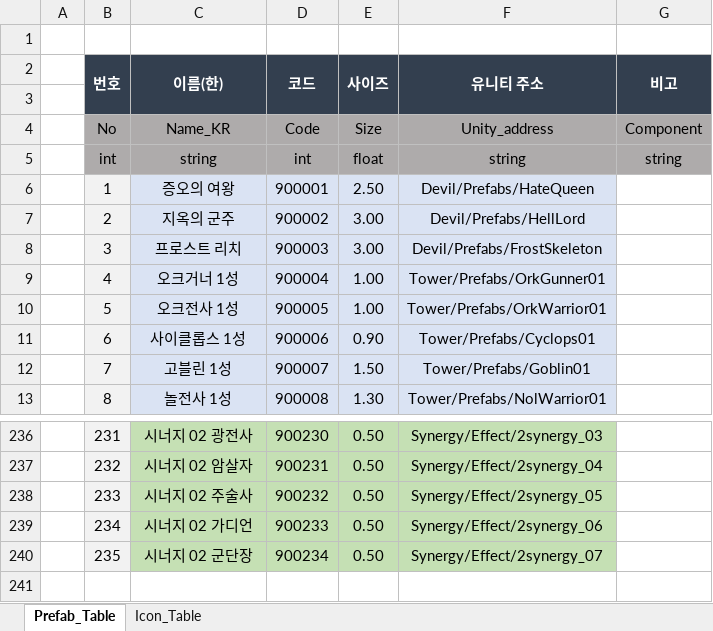
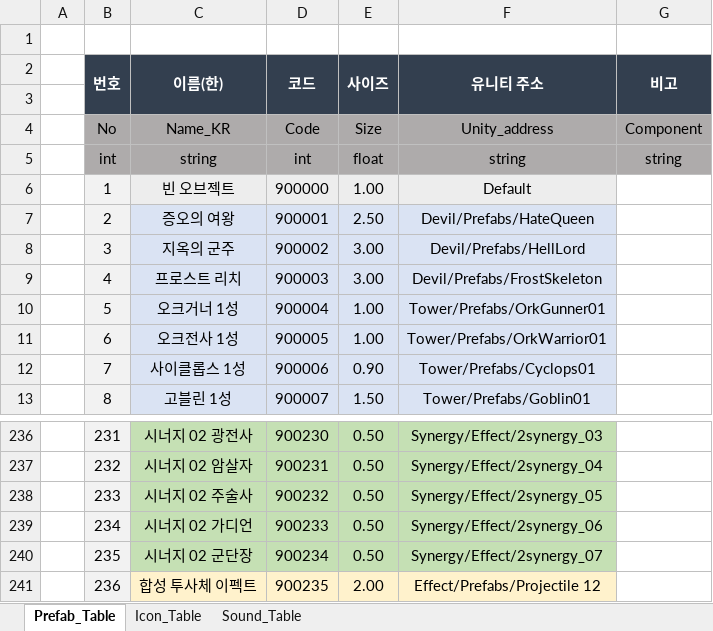
Before and after one commit to kimmk1533/DefensiveDungeon, an Excel workbook: Documents/Table_List/11_Prefab_Table.xlsx, sheet Prefab_Table, drawn as a sheet; only a part is shown, gaps mark what is left out; values as stored, in another font and other column widths than the file's, no borders; the diff covers the shown part only; the diff names each change by its address in the sheet, - before the commit and + after, or states it on an @@ line.

Commit message:
플리팹 테이블 수정
1. 투명투사체 -> 빈 오브젝트로 한글명 변경
2. 투명투사체 데이터 위치 변경
3. 사운드테이블 추가
4. 추출여부 X

```diff
--- a/Documents/Table_List/11_Prefab_Table.xlsx (sheet Prefab_Table)
+++ b/Documents/Table_List/11_Prefab_Table.xlsx (sheet Prefab_Table)
+sheet tab: Sound_Table
-C6 (이름(한)): 증오의 여왕
+C6 (이름(한)): 빈 오브젝트
-D6 (코드): 900001
+D6 (코드): 900000
-E6 (사이즈): 2.50
+E6 (사이즈): 1.00
-F6 (유니티 주소): Devil/Prefabs/HateQueen
+F6 (유니티 주소): Default
-C7 (이름(한)): 지옥의 군주
+C7 (이름(한)): 증오의 여왕
-D7 (코드): 900002
+D7 (코드): 900001
-E7 (사이즈): 3.00
+E7 (사이즈): 2.50
-F7 (유니티 주소): Devil/Prefabs/HellLord
+F7 (유니티 주소): Devil/Prefabs/HateQueen
-C8 (이름(한)): 프로스트 리치
+C8 (이름(한)): 지옥의 군주
-D8 (코드): 900003
+D8 (코드): 900002
-F8 (유니티 주소): Devil/Prefabs/FrostSkeleton
+F8 (유니티 주소): Devil/Prefabs/HellLord
-C9 (이름(한)): 오크거너 1성
+C9 (이름(한)): 프로스트 리치
-D9 (코드): 900004
+D9 (코드): 900003
-E9 (사이즈): 1.00
+E9 (사이즈): 3.00
-F9 (유니티 주소): Tower/Prefabs/OrkGunner01
+F9 (유니티 주소): Devil/Prefabs/FrostSkeleton
-C10 (이름(한)): 오크전사 1성
+C10 (이름(한)): 오크거너 1성
-D10 (코드): 900005
+D10 (코드): 900004
-F10 (유니티 주소): Tower/Prefabs/OrkWarrior01
+F10 (유니티 주소): Tower/Prefabs/OrkGunner01
-C11 (이름(한)): 사이클롭스 1성
+C11 (이름(한)): 오크전사 1성
-D11 (코드): 900006
+D11 (코드): 900005
-E11 (사이즈): 0.90
+E11 (사이즈): 1.00
-F11 (유니티 주소): Tower/Prefabs/Cyclops01
+F11 (유니티 주소): Tower/Prefabs/OrkWarrior01
-C12 (이름(한)): 고블린 1성
+C12 (이름(한)): 사이클롭스 1성
-D12 (코드): 900007
+D12 (코드): 900006
-E12 (사이즈): 1.50
+E12 (사이즈): 0.90
-F12 (유니티 주소): Tower/Prefabs/Goblin01
+F12 (유니티 주소): Tower/Prefabs/Cyclops01
-C13 (이름(한)): 놀전사 1성
+C13 (이름(한)): 고블린 1성
-D13 (코드): 900008
+D13 (코드): 900007
-E13 (사이즈): 1.30
+E13 (사이즈): 1.50
-F13 (유니티 주소): Tower/Prefabs/NolWarrior01
+F13 (유니티 주소): Tower/Prefabs/Goblin01
+row 241:  | 236 | 합성 투사체 이펙트 | 900235 | 2.00 | Effect/Prefabs/Projectile 12
```
Also changed, not shown: 363 edited cells and cell formats elsewhere in this sheet.
